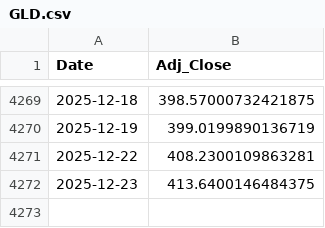
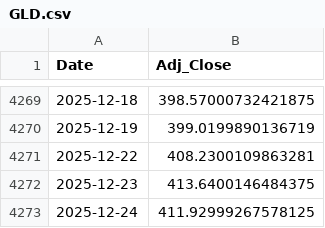
Before and after one commit to Gyumin5/MoneyFlow, a CSV file: data/GLD.csv, drawn as a sheet; only a part is shown, gaps mark what is left out; the diff names each change by its address in the sheet, - before the commit and + after, or states it on an @@ line.

```diff
--- a/data/GLD.csv
+++ b/data/GLD.csv
+row 4273: 2025-12-24 | 411.92999267578125
```
Also changed, not shown: data/IEF.csv, data/QQQ.csv, 16 other files.
